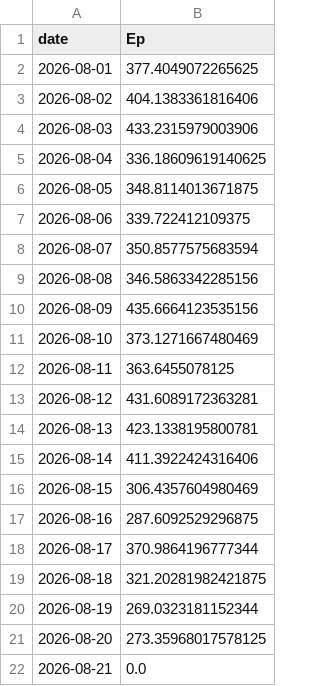
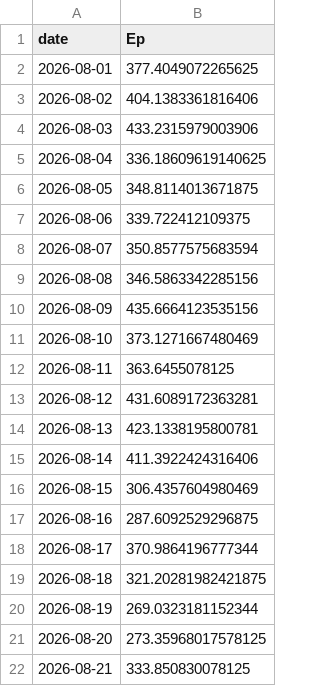
Before and after one commit to ebbekyhl/UEF-PV-Production, a CSV file: data/PV_production_Aarhus_2026-08.csv, drawn as a sheet.

```diff
--- a/data/PV_production_Aarhus_2026-08.csv
+++ b/data/PV_production_Aarhus_2026-08.csv
@@ -21,2 +21,2 @@ date;Ep
 2026-08-20;273.35968017578125
-2026-08-21;0.0
+2026-08-21;333.850830078125
```
Also changed, not shown: data/PV_monthly_production_full_period.csv, data/compiled_data.csv, 5 other files.
